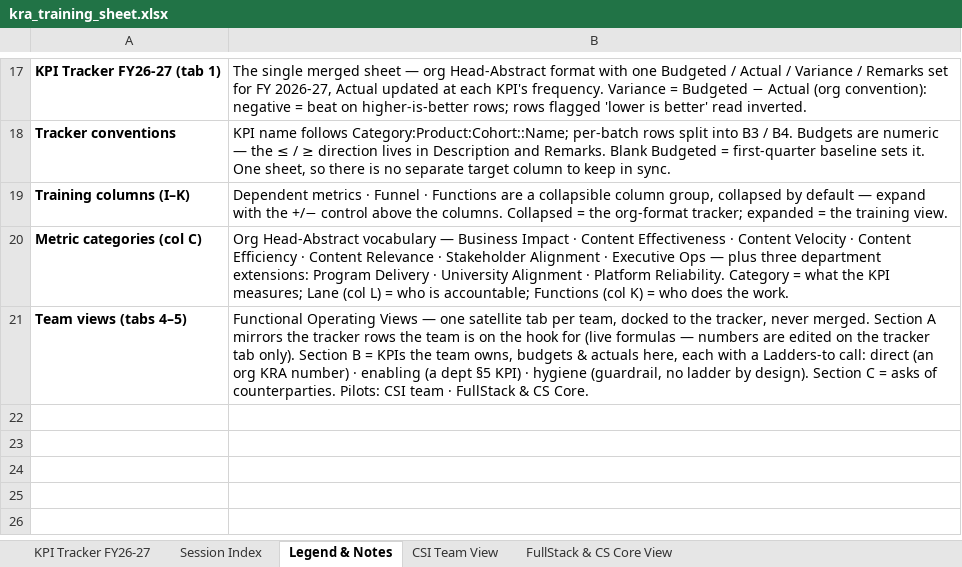
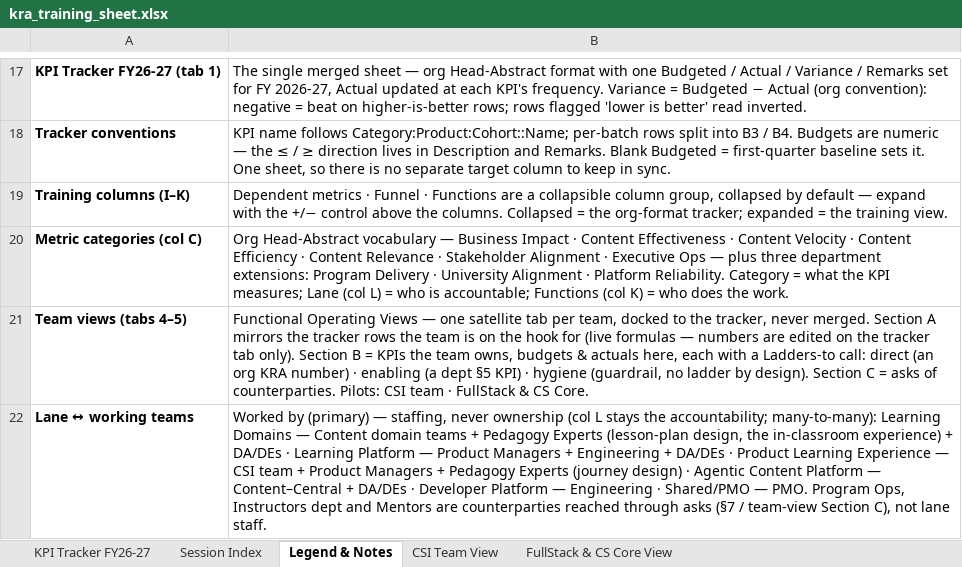
Before and after one commit to pavangangireddy2-max/open_acp, an Excel workbook: docs/handoff/artifacts/kra_training_sheet.xlsx, sheet Legend & Notes, drawn as a sheet; only a part is shown, gaps mark what is left out; values as stored, in another font and other column widths than the file's, no borders; the diff names each change by its address in the sheet, - before the commit and + after, or states it on an @@ line.

```diff
--- a/docs/handoff/artifacts/kra_training_sheet.xlsx (sheet Legend & Notes)
+++ b/docs/handoff/artifacts/kra_training_sheet.xlsx (sheet Legend & Notes)
+row 22: Lane ↔ working teams | Worked by (primary) — staffing, never ownership (col L stays the accountability; many-to-many): Learning Domains — Content domain teams + Pedagogy Experts (lesson-plan design, the in-classroom experience) + DA/DEs · Learning Platform — Product Managers + Engineering + DA/DEs · Product Learning Experience — CSI team + Product Managers + Pedagogy Experts (journey design) · Agentic Content Platform — Content–Central + DA/DEs · Developer Platform — Engineering · Shared/PMO — PMO. Program Ops, Instructors dept and Mentors are counterparties reached through asks (§7 / team-view Section C), not lane staff.
```
Also changed, not shown: sheet FullStack & CS Core View, sheet CSI Team View, sheet KPI Tracker FY26-27, sheet Session Index, hidden cells, 5 other files.
